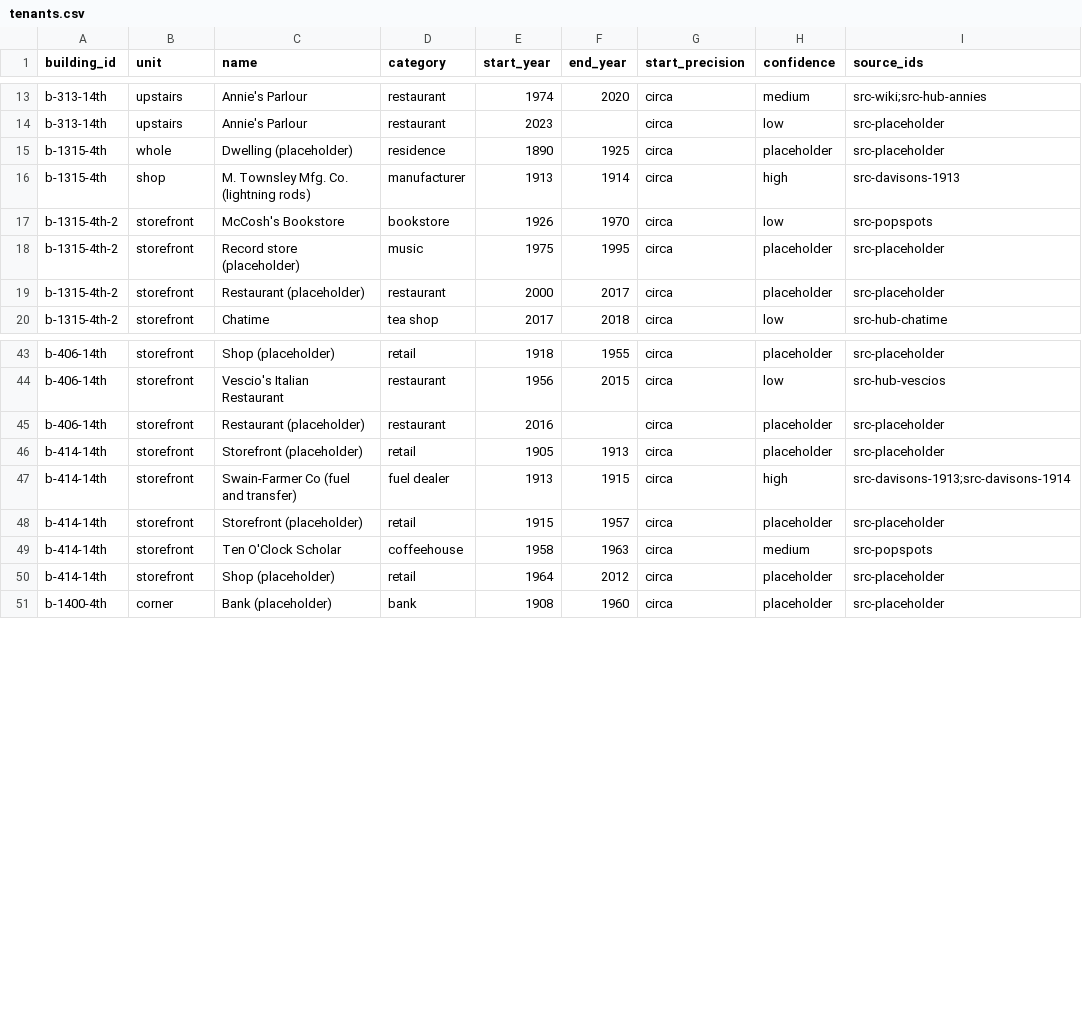
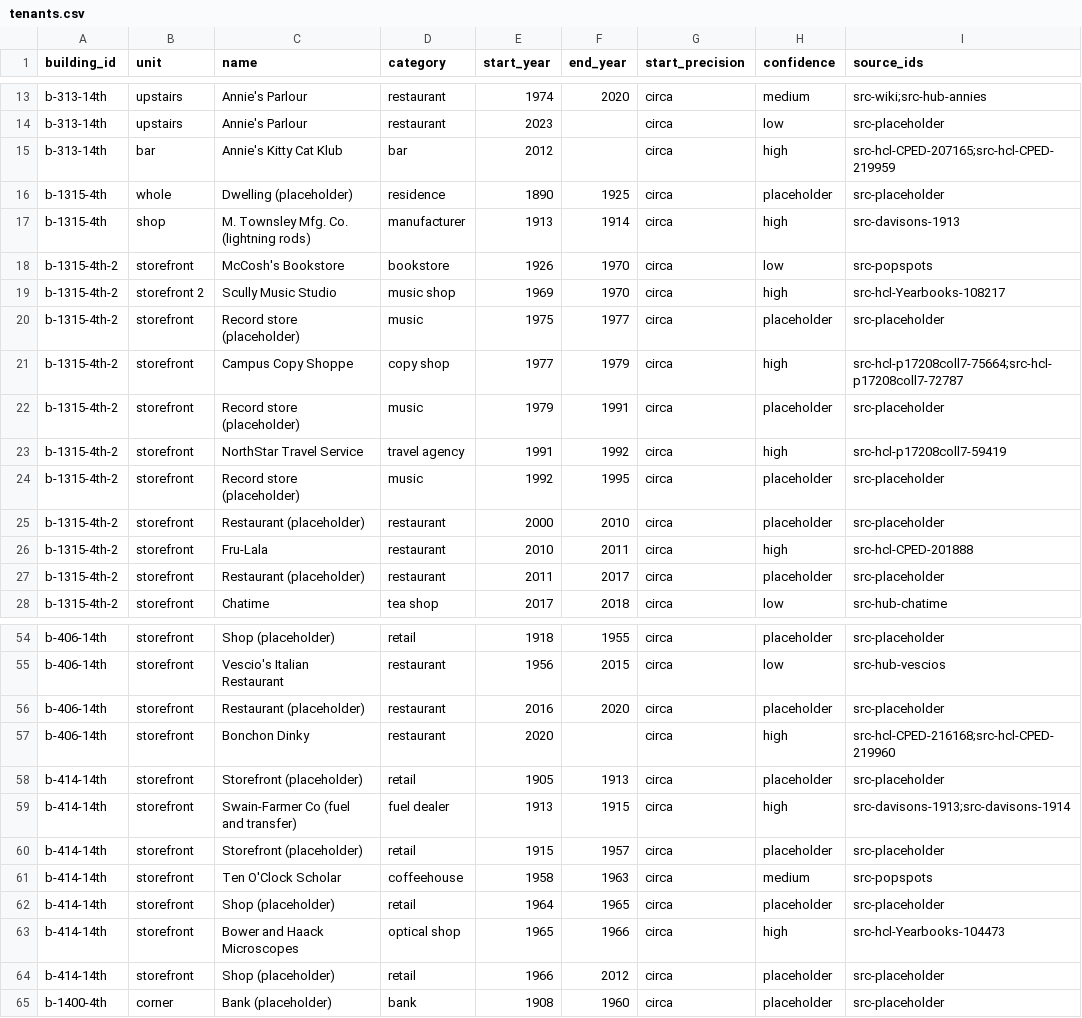
Before and after one commit to jsherman999/dinkytown-, a CSV file: data/tenants.csv, drawn as a sheet; only a part is shown, gaps mark what is left out; the diff covers the shown part only.

```diff
--- a/data/tenants.csv
+++ b/data/tenants.csv
@@ -14,2 +14,3 @@ b-313-14th,upstairs,Annie's Parlour,restaurant,1974,2020,circa,medium,src-wiki;s
 b-313-14th,upstairs,Annie's Parlour,restaurant,2023,,circa,low,src-placeholder
+b-313-14th,bar,Annie's Kitty Cat Klub,bar,2012,,circa,high,src-hcl-CPED-207165;src-hcl-CPED-219959
 b-1315-4th,whole,Dwelling (placeholder),residence,1890,1925,circa,placeholder,src-placeholder
@@ -17,4 +18,11 @@ b-1315-4th,shop,M. Townsley Mfg. Co. (lightning rods),manufacturer,1913,1914,cir
 b-1315-4th-2,storefront,McCosh's Bookstore,bookstore,1926,1970,circa,low,src-popspots
-b-1315-4th-2,storefront,Record store (placeholder),music,1975,1995,circa,placeholder,src-placeholder
-b-1315-4th-2,storefront,Restaurant (placeholder),restaurant,2000,2017,circa,placeholder,src-placeholder
+b-1315-4th-2,storefront 2,Scully Music Studio,music shop,1969,1970,circa,high,src-hcl-Yearbooks-108217
+b-1315-4th-2,storefront,Record store (placeholder),music,1975,1977,circa,placeholder,src-placeholder
+b-1315-4th-2,storefront,Campus Copy Shoppe,copy shop,1977,1979,circa,high,src-hcl-p17208coll7-75664;src-hcl-p17208coll7-72787
+b-1315-4th-2,storefront,Record store (placeholder),music,1979,1991,circa,placeholder,src-placeholder
+b-1315-4th-2,storefront,NorthStar Travel Service,travel agency,1991,1992,circa,high,src-hcl-p17208coll7-59419
+b-1315-4th-2,storefront,Record store (placeholder),music,1992,1995,circa,placeholder,src-placeholder
+b-1315-4th-2,storefront,Restaurant (placeholder),restaurant,2000,2010,circa,placeholder,src-placeholder
+b-1315-4th-2,storefront,Fru-Lala,restaurant,2010,2011,circa,high,src-hcl-CPED-201888
+b-1315-4th-2,storefront,Restaurant (placeholder),restaurant,2011,2017,circa,placeholder,src-placeholder
 b-1315-4th-2,storefront,Chatime,tea shop,2017,2018,circa,low,src-hub-chatime
@@ -44,3 +55,4 @@ b-406-14th,storefront,Shop (placeholder),retail,1918,1955,circa,placeholder,src-
 b-406-14th,storefront,Vescio's Italian Restaurant,restaurant,1956,2015,circa,low,src-hub-vescios
-b-406-14th,storefront,Restaurant (placeholder),restaurant,2016,,circa,placeholder,src-placeholder
+b-406-14th,storefront,Restaurant (placeholder),restaurant,2016,2020,circa,placeholder,src-placeholder
+b-406-14th,storefront,Bonchon Dinky,restaurant,2020,,circa,high,src-hcl-CPED-216168;src-hcl-CPED-219960
 b-414-14th,storefront,Storefront (placeholder),retail,1905,1913,circa,placeholder,src-placeholder
@@ -49,3 +61,5 @@ b-414-14th,storefront,Storefront (placeholder),retail,1915,1957,circa,placeholde
 b-414-14th,storefront,Ten O'Clock Scholar,coffeehouse,1958,1963,circa,medium,src-popspots
-b-414-14th,storefront,Shop (placeholder),retail,1964,2012,circa,placeholder,src-placeholder
+b-414-14th,storefront,Shop (placeholder),retail,1964,1965,circa,placeholder,src-placeholder
+b-414-14th,storefront,Bower and Haack Microscopes,optical shop,1965,1966,circa,high,src-hcl-Yearbooks-104473
+b-414-14th,storefront,Shop (placeholder),retail,1966,2012,circa,placeholder,src-placeholder
 b-1400-4th,corner,Bank (placeholder),bank,1908,1960,circa,placeholder,src-placeholder
```
Also changed, not shown: 3 added rows and 5 edited cells elsewhere in this file, data/evidence.csv, data/sources.csv.
